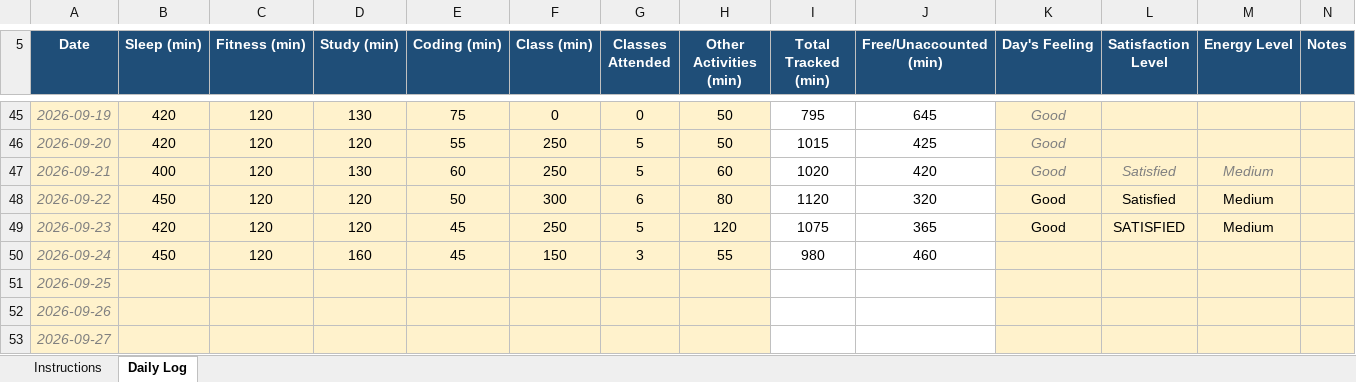
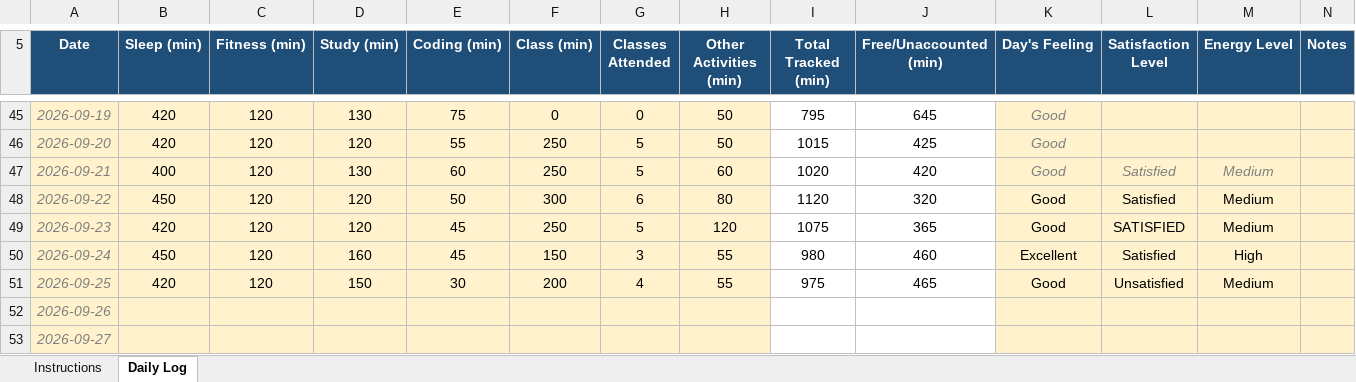
Before and after one commit to NishantThakur45/CAP776, an Excel workbook: 12627950.xlsx, sheet Daily Log, drawn as a sheet; only a part is shown, gaps mark what is left out; values as stored, in another font and other column widths than the file's, no borders; conditional formats not drawn; the diff names each change by its address in the sheet, - before the commit and + after, or states it on an @@ line.

Commit message:
update

```diff
--- a/12627950.xlsx (sheet Daily Log)
+++ b/12627950.xlsx (sheet Daily Log)
-K50 (Day's Feeling): (empty)
+K50 (Day's Feeling): Excellent
-L50 (Satisfaction Level): (empty)
+L50 (Satisfaction Level): Satisfied
-M50 (Energy Level): (empty)
+M50 (Energy Level): High
-B51 (Sleep (min)): (empty)
+B51 (Sleep (min)): 420
-C51 (Fitness (min)): (empty)
+C51 (Fitness (min)): 120
-D51 (Study (min)): (empty)
+D51 (Study (min)): 150
-E51 (Coding (min)): (empty)
+E51 (Coding (min)): 30
-F51 (Class (min)): (empty)
+F51 (Class (min)): 200
-G51 (Classes Attended): (empty)
+G51 (Classes Attended): 4
-H51 (Other Activities (min)): (empty)
+H51 (Other Activities (min)): 55
-I51 (Total Tracked (min)): (empty)
+I51 (Total Tracked (min)): 975
-J51 (Free/Unaccounted (min)): (empty)
+J51 (Free/Unaccounted (min)): 465
-K51 (Day's Feeling): (empty)
+K51 (Day's Feeling): Good
-L51 (Satisfaction Level): (empty)
+L51 (Satisfaction Level): Unsatisfied
-M51 (Energy Level): (empty)
+M51 (Energy Level): Medium
```
